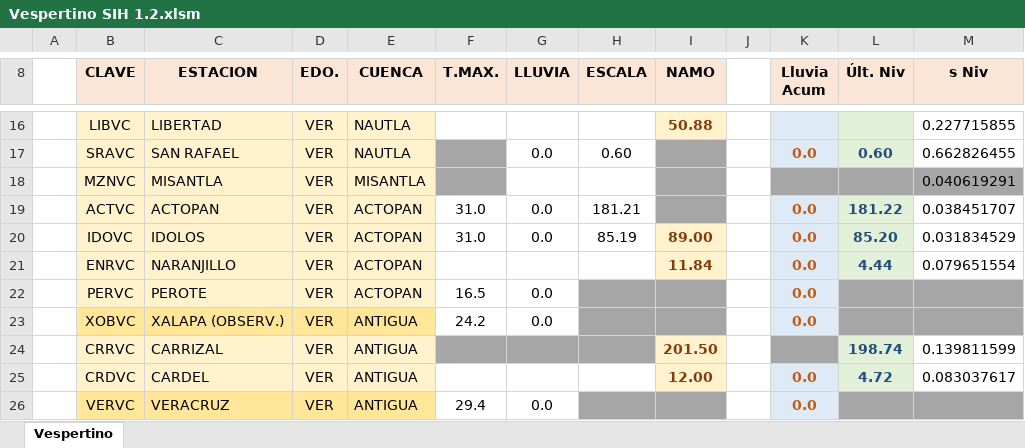
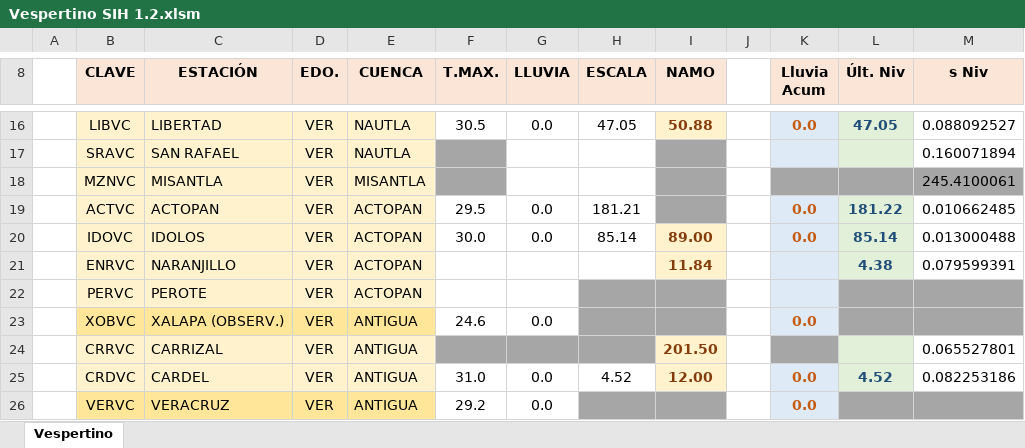
Before and after one commit to i6arcia/hidrometria, an Excel workbook: Vespertino/Vespertino SIH 1.2.xlsm, sheet Vespertino, drawn as a sheet; only a part is shown, gaps mark what is left out; values as stored, in another font and other column widths than the file's, no borders; charts and pictures not drawn; the diff covers the shown part only; the diff names each change by its address in the sheet, - before the commit and + after, or states it on an @@ line.

Commit message:
Valida el nivel de escala con respecto a la desviacion estandard Si elige ignorar y capturar o corregir

```diff
--- a/Vespertino/Vespertino SIH 1.2.xlsm (sheet Vespertino)
+++ b/Vespertino/Vespertino SIH 1.2.xlsm (sheet Vespertino)
-C8: ESTACION
+C8: ESTACIÓN
-F16 (T.MAX.): (empty)
+F16 (T.MAX.): 30.5
-G16 (LLUVIA): (empty)
+G16 (LLUVIA): 0.0
-H16 (ESCALA): (empty)
+H16 (ESCALA): 47.05
-K16 (Lluvia Acum): (empty)
+K16 (Lluvia Acum): 0.0
-L16 (Últ. Niv): (empty)
+L16 (Últ. Niv): 47.05
-M16 (s Niv): 0.227715855
+M16 (s Niv): 0.088092527
-G17 (LLUVIA): 0.0
+G17 (LLUVIA): (empty)
-H17 (ESCALA): 0.60
+H17 (ESCALA): (empty)
-K17 (Lluvia Acum): 0.0
+K17 (Lluvia Acum): (empty)
-L17 (Últ. Niv): 0.60
+L17 (Últ. Niv): (empty)
-M17 (s Niv): 0.662826455
+M17 (s Niv): 0.160071894
-M18 (s Niv): 0.040619291
+M18 (s Niv): 245.4100061
-F19 (T.MAX.): 31.0
+F19 (T.MAX.): 29.5
-M19 (s Niv): 0.038451707
+M19 (s Niv): 0.010662485
-F20 (T.MAX.): 31.0
+F20 (T.MAX.): 30.0
-H20 (ESCALA): 85.19
+H20 (ESCALA): 85.14
-L20 (Últ. Niv): 85.20
+L20 (Últ. Niv): 85.14
-M20 (s Niv): 0.031834529
+M20 (s Niv): 0.013000488
-K21:K22 (Lluvia Acum): 0.0
+K21:K22 (Lluvia Acum): (empty)
-L21 (Últ. Niv): 4.44
+L21 (Últ. Niv): 4.38
-M21 (s Niv): 0.079651554
+M21 (s Niv): 0.079599391
-F22 (T.MAX.): 16.5
+F22 (T.MAX.): (empty)
-G22 (LLUVIA): 0.0
+G22 (LLUVIA): (empty)
-F23 (T.MAX.): 24.2
+F23 (T.MAX.): 24.6
-L24 (Últ. Niv): 198.74
+L24 (Últ. Niv): (empty)
-M24 (s Niv): 0.139811599
+M24 (s Niv): 0.065527801
-F25 (T.MAX.): (empty)
+F25 (T.MAX.): 31.0
-G25 (LLUVIA): (empty)
+G25 (LLUVIA): 0.0
-H25 (ESCALA): (empty)
+H25 (ESCALA): 4.52
-L25 (Últ. Niv): 4.72
+L25 (Últ. Niv): 4.52
-M25 (s Niv): 0.083037617
+M25 (s Niv): 0.082253186
-F26 (T.MAX.): 29.4
+F26 (T.MAX.): 29.2
```
Also changed, not shown: 124 edited cells and cell formats elsewhere in this sheet, charts or pictures, 7 other files.
